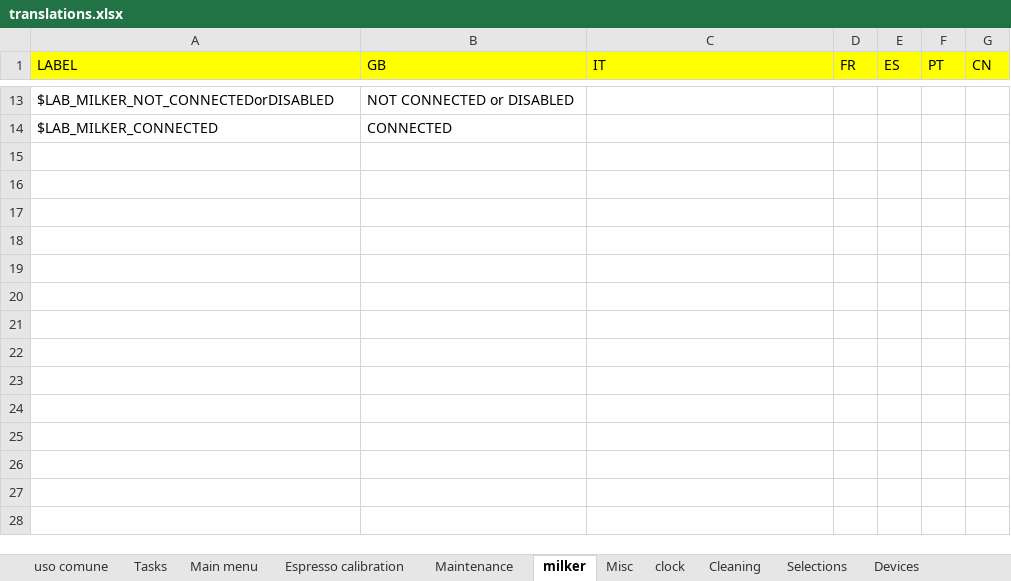
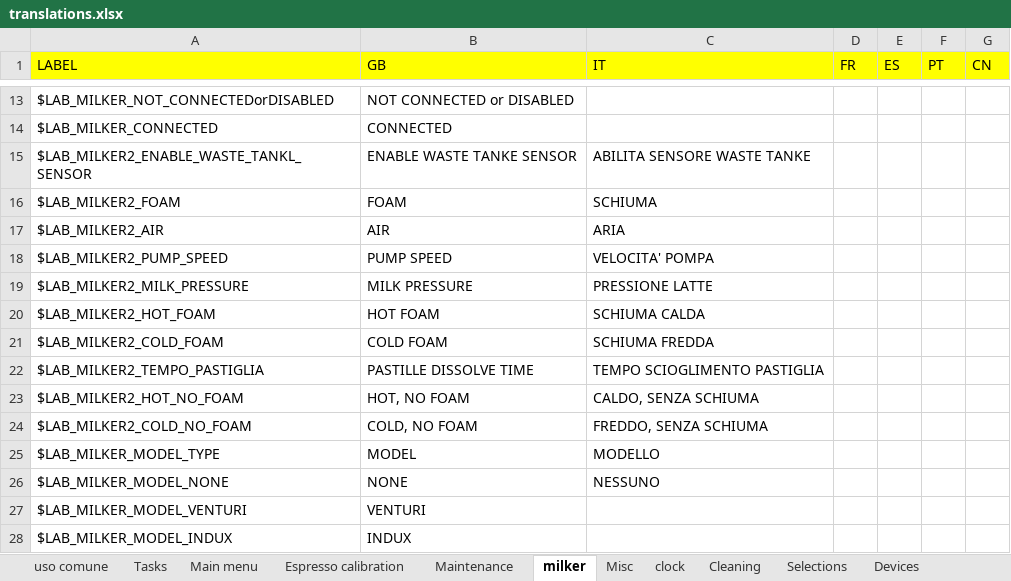
Before and after one commit to I1kham/gpu-fts-nestle-2019, an Excel workbook: MenuProgTranslator/translations.xlsx, sheet milker, drawn as a sheet; only a part is shown, gaps mark what is left out; values as stored, in another font and other column widths than the file's, no borders; the diff names each change by its address in the sheet, - before the commit and + after, or states it on an @@ line.

Commit message:
Inizio implementazione nuovi parametri in menu prog per la gestione del cappuccinatore induzione

```diff
--- a/MenuProgTranslator/translations.xlsx (sheet milker)
+++ b/MenuProgTranslator/translations.xlsx (sheet milker)
+row 15: $LAB_MILKER2_ENABLE_WASTE_TANKL_SENSOR | ENABLE WASTE TANKE SENSOR | ABILITA SENSORE WASTE TANKE
+row 16: $LAB_MILKER2_FOAM | FOAM | SCHIUMA
+row 17: $LAB_MILKER2_AIR | AIR | ARIA
+row 18: $LAB_MILKER2_PUMP_SPEED | PUMP SPEED | VELOCITA' POMPA
+row 19: $LAB_MILKER2_MILK_PRESSURE | MILK PRESSURE | PRESSIONE LATTE
+row 20: $LAB_MILKER2_HOT_FOAM | HOT FOAM | SCHIUMA CALDA
+row 21: $LAB_MILKER2_COLD_FOAM | COLD FOAM | SCHIUMA FREDDA
+row 22: $LAB_MILKER2_TEMPO_PASTIGLIA | PASTILLE DISSOLVE TIME | TEMPO SCIOGLIMENTO PASTIGLIA
+row 23: $LAB_MILKER2_HOT_NO_FOAM | HOT, NO FOAM | CALDO, SENZA SCHIUMA
+row 24: $LAB_MILKER2_COLD_NO_FOAM | COLD, NO FOAM | FREDDO, SENZA SCHIUMA
+row 25: $LAB_MILKER_MODEL_TYPE | MODEL | MODELLO
+row 26: $LAB_MILKER_MODEL_NONE | NONE | NESSUNO
+row 27: $LAB_MILKER_MODEL_VENTURI | VENTURI
+row 28: $LAB_MILKER_MODEL_INDUX | INDUX
```
Also changed, not shown: sheet Selections, 10 other files.
